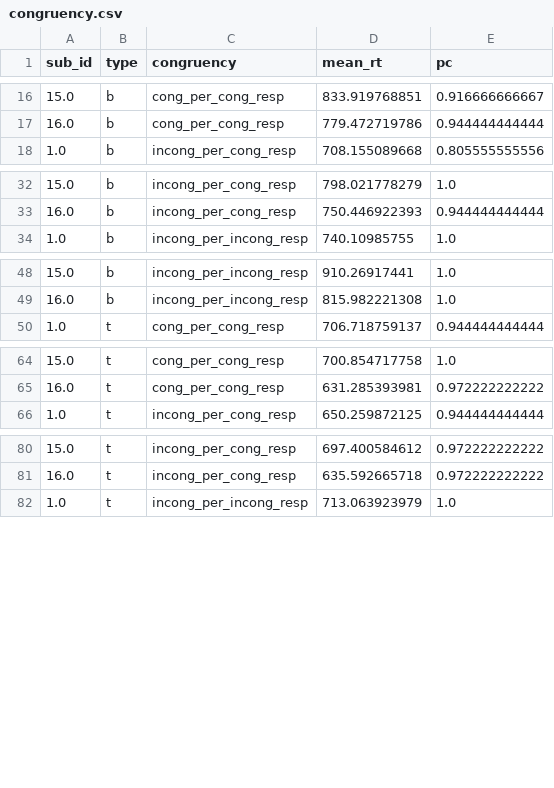
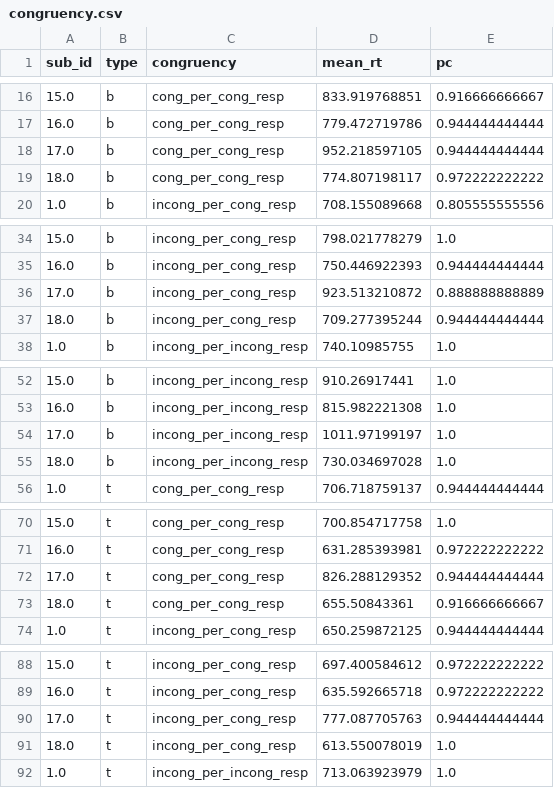
Before and after one commit to jpw3/response_conflict_python, a CSV file: data/congruency.csv, drawn as a sheet; only a part is shown, gaps mark what is left out; the diff covers the shown part only.

Commit message:
ran analyses with the latest 2 participants. their data don't look alligned with what the data were befroe, need to run the stats

```diff
--- a/data/congruency.csv
+++ b/data/congruency.csv
@@ -17,2 +17,4 @@ sub_id,type,congruency,mean_rt,pc
 16.0,b,cong_per_cong_resp,779.472719786,0.944444444444
+17.0,b,cong_per_cong_resp,952.218597105,0.944444444444
+18.0,b,cong_per_cong_resp,774.807198117,0.972222222222
 1.0,b,incong_per_cong_resp,708.155089668,0.805555555556
@@ -33,2 +35,4 @@ sub_id,type,congruency,mean_rt,pc
 16.0,b,incong_per_cong_resp,750.446922393,0.944444444444
+17.0,b,incong_per_cong_resp,923.513210872,0.888888888889
+18.0,b,incong_per_cong_resp,709.277395244,0.944444444444
 1.0,b,incong_per_incong_resp,740.10985755,1.0
@@ -49,2 +53,4 @@ sub_id,type,congruency,mean_rt,pc
 16.0,b,incong_per_incong_resp,815.982221308,1.0
+17.0,b,incong_per_incong_resp,1011.97199197,1.0
+18.0,b,incong_per_incong_resp,730.034697028,1.0
 1.0,t,cong_per_cong_resp,706.718759137,0.944444444444
@@ -65,2 +71,4 @@ sub_id,type,congruency,mean_rt,pc
 16.0,t,cong_per_cong_resp,631.285393981,0.972222222222
+17.0,t,cong_per_cong_resp,826.288129352,0.944444444444
+18.0,t,cong_per_cong_resp,655.50843361,0.916666666667
 1.0,t,incong_per_cong_resp,650.259872125,0.944444444444
@@ -81,2 +89,4 @@ sub_id,type,congruency,mean_rt,pc
 16.0,t,incong_per_cong_resp,635.592665718,0.972222222222
+17.0,t,incong_per_cong_resp,777.087705763,0.944444444444
+18.0,t,incong_per_cong_resp,613.550078019,1.0
 1.0,t,incong_per_incong_resp,713.063923979,1.0
```
Also changed, not shown: 2 added rows elsewhere in this file, data/nr_targets.csv, 7 other files.
